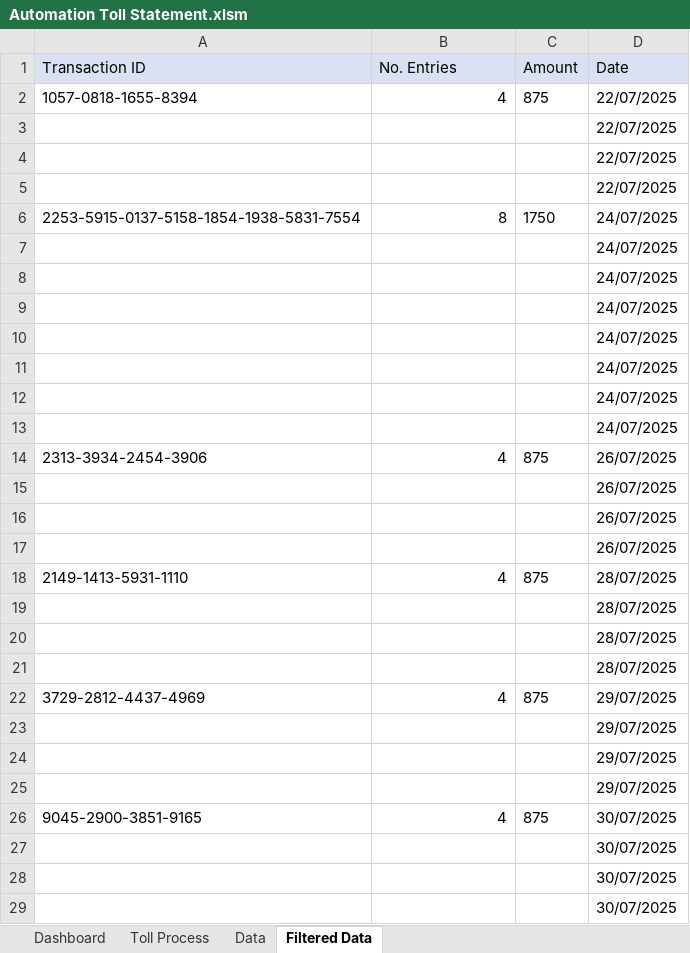
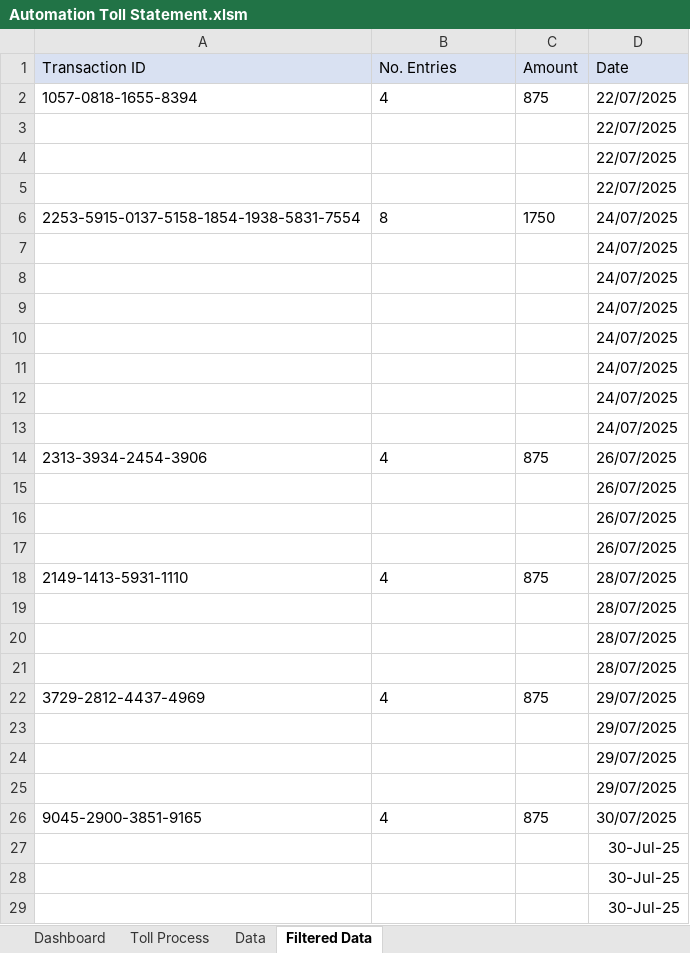
Before and after one commit to pranaypalem/toll_automation_fast_api, an Excel workbook: Automation Toll Statement.xlsm, sheet Filtered Data, drawn as a sheet; values as stored, in another font and other column widths than the file's, no borders; the diff names each change by its address in the sheet, - before the commit and + after, or states it on an @@ line.

Commit message:
Implement smart header detection and fix date formatting - Add dynamic column detection by header names instead of hardcoded positions - Make automation bulletproof against extra columns and different data structures - Fix date format inconsistency by converting dates immediately during processing - Increase date column width to 15 characters in Filtered Data sheet - Add comprehensive error handling for missing headers

```diff
--- a/Automation Toll Statement.xlsm (sheet Filtered Data)
+++ b/Automation Toll Statement.xlsm (sheet Filtered Data)
-B2 alignment: right
+B2 alignment: left
-B6 alignment: right
+B6 alignment: left
-B14 alignment: right
+B14 alignment: left
-B18 alignment: right
+B18 alignment: left
-B22 alignment: right
+B22 alignment: left
-B26 alignment: right
+B26 alignment: left
-D27:D29 (Date): 30/07/2025
+D27:D29 (Date): 30-Jul-25
```
Also changed, not shown: sheet Toll Process, 1 other file.
